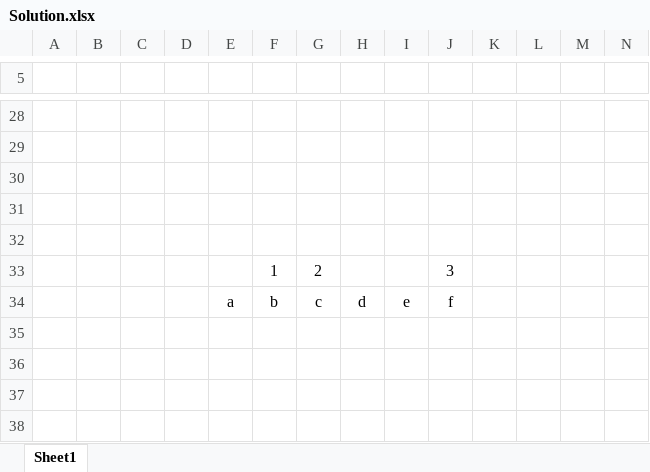
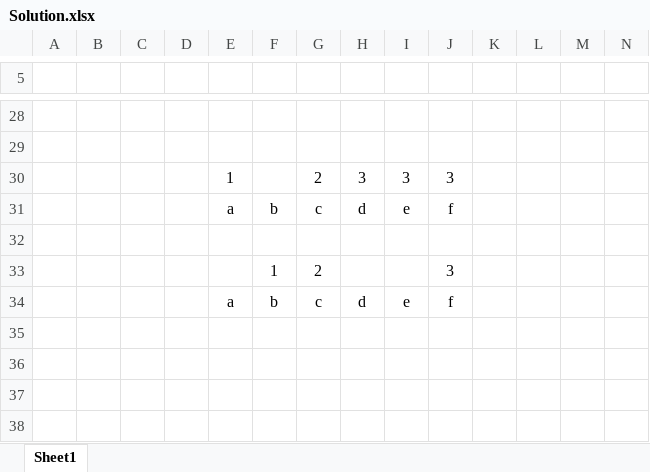
Before and after one commit to MatthewHq/leetcode, an Excel workbook: 1152. Analyze User Website Visit Pattern/Whiteboards/Solution.xlsx, sheet Sheet1, drawn as a sheet; only a part is shown, gaps mark what is left out; values as stored, in another font and other column widths than the file's, no borders; rows hold the shown columns only; the diff names each change by its address in the sheet, - before the commit and + after, or states it on an @@ line.

Commit message:
#1152 non-consecutive pattern correction attempt

```diff
--- a/1152. Analyze User Website Visit Pattern/Whiteboards/Solution.xlsx (sheet Sheet1)
+++ b/1152. Analyze User Website Visit Pattern/Whiteboards/Solution.xlsx (sheet Sheet1)
-row 30: (empty)
+row 30:  |  |  |  | 1 |  | 2 | 3 | 3 | 3
-row 31: (empty)
+row 31:  |  |  |  | a | b | c | d | e | f
```
Also changed, not shown: 3 other files.
